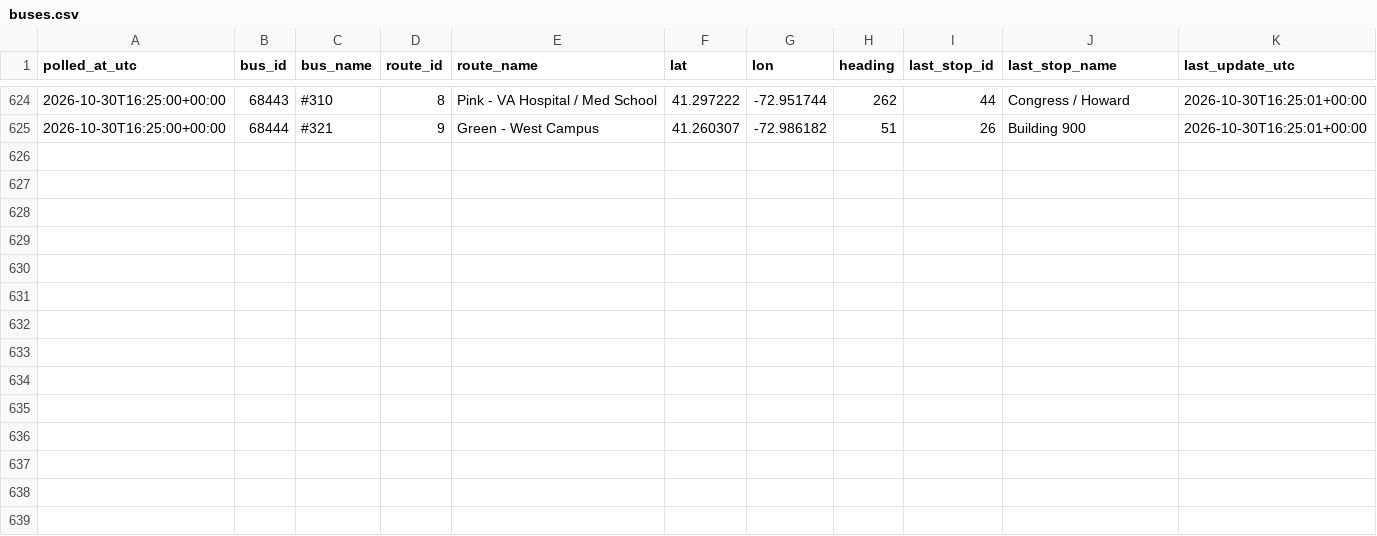
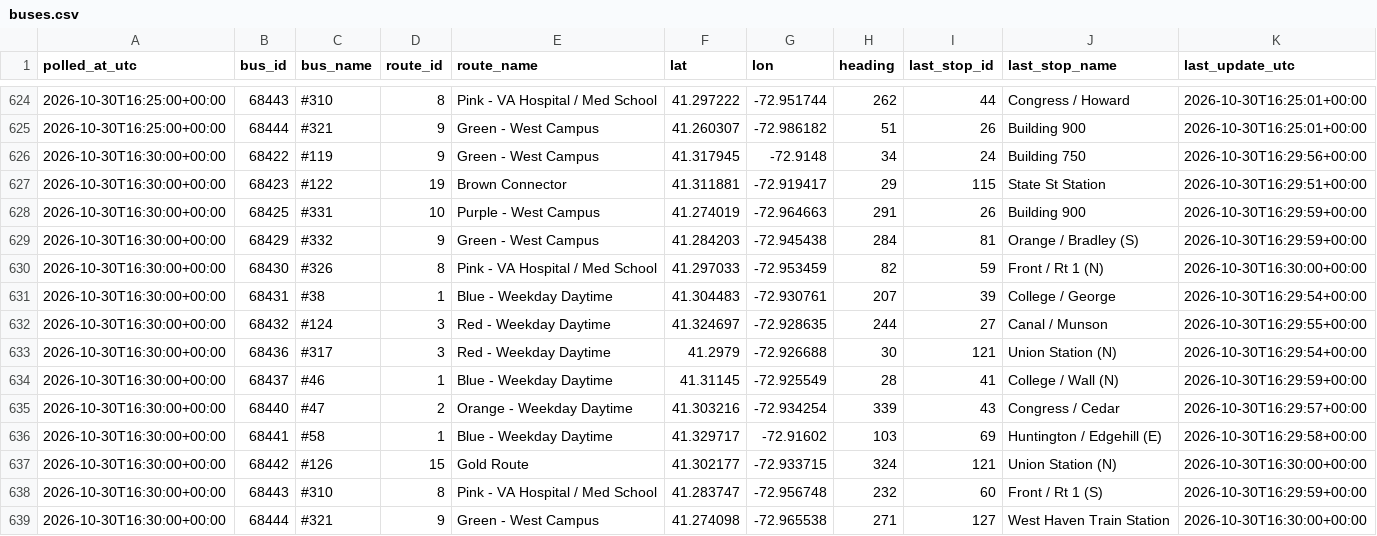
Before and after one commit to vchen017/downtowner-recorder, a CSV file: data/2026-10-30/buses.csv, drawn as a sheet; only a part is shown, gaps mark what is left out; the diff names each change by its address in the sheet, - before the commit and + after, or states it on an @@ line.

```diff
--- a/data/2026-10-30/buses.csv
+++ b/data/2026-10-30/buses.csv
+row 626: 2026-10-30T16:30:00+00:00 | 68422 | #119 | 9 | Green - West Campus | 41.317945 | -72.9148 | 34 | 24 | Building 750 | 2026-10-30T16:29:56+00:00
+row 627: 2026-10-30T16:30:00+00:00 | 68423 | #122 | 19 | Brown Connector | 41.311881 | -72.919417 | 29 | 115 | State St Station | 2026-10-30T16:29:51+00:00
+row 628: 2026-10-30T16:30:00+00:00 | 68425 | #331 | 10 | Purple - West Campus | 41.274019 | -72.964663 | 291 | 26 | Building 900 | 2026-10-30T16:29:59+00:00
+row 629: 2026-10-30T16:30:00+00:00 | 68429 | #332 | 9 | Green - West Campus | 41.284203 | -72.945438 | 284 | 81 | Orange / Bradley (S) | 2026-10-30T16:29:59+00:00
+row 630: 2026-10-30T16:30:00+00:00 | 68430 | #326 | 8 | Pink - VA Hospital / Med School | 41.297033 | -72.953459 | 82 | 59 | Front / Rt 1 (N) | 2026-10-30T16:30:00+00:00
+row 631: 2026-10-30T16:30:00+00:00 | 68431 | #38 | 1 | Blue - Weekday Daytime | 41.304483 | -72.930761 | 207 | 39 | College / George | 2026-10-30T16:29:54+00:00
+row 632: 2026-10-30T16:30:00+00:00 | 68432 | #124 | 3 | Red - Weekday Daytime | 41.324697 | -72.928635 | 244 | 27 | Canal / Munson | 2026-10-30T16:29:55+00:00
+row 633: 2026-10-30T16:30:00+00:00 | 68436 | #317 | 3 | Red - Weekday Daytime | 41.2979 | -72.926688 | 30 | 121 | Union Station (N) | 2026-10-30T16:29:54+00:00
+row 634: 2026-10-30T16:30:00+00:00 | 68437 | #46 | 1 | Blue - Weekday Daytime | 41.31145 | -72.925549 | 28 | 41 | College / Wall (N) | 2026-10-30T16:29:59+00:00
+row 635: 2026-10-30T16:30:00+00:00 | 68440 | #47 | 2 | Orange - Weekday Daytime | 41.303216 | -72.934254 | 339 | 43 | Congress / Cedar | 2026-10-30T16:29:57+00:00
+row 636: 2026-10-30T16:30:00+00:00 | 68441 | #58 | 1 | Blue - Weekday Daytime | 41.329717 | -72.91602 | 103 | 69 | Huntington / Edgehill (E) | 2026-10-30T16:29:58+00:00
+row 637: 2026-10-30T16:30:00+00:00 | 68442 | #126 | 15 | Gold Route | 41.302177 | -72.933715 | 324 | 121 | Union Station (N) | 2026-10-30T16:30:00+00:00
+row 638: 2026-10-30T16:30:00+00:00 | 68443 | #310 | 8 | Pink - VA Hospital / Med School | 41.283747 | -72.956748 | 232 | 60 | Front / Rt 1 (S) | 2026-10-30T16:29:59+00:00
+row 639: 2026-10-30T16:30:00+00:00 | 68444 | #321 | 9 | Green - West Campus | 41.274098 | -72.965538 | 271 | 127 | West Haven Train Station | 2026-10-30T16:30:00+00:00
```
Also changed, not shown: data/2026-10-30/announcements.csv, data/2026-10-30/route_status.csv, 1 other file.
